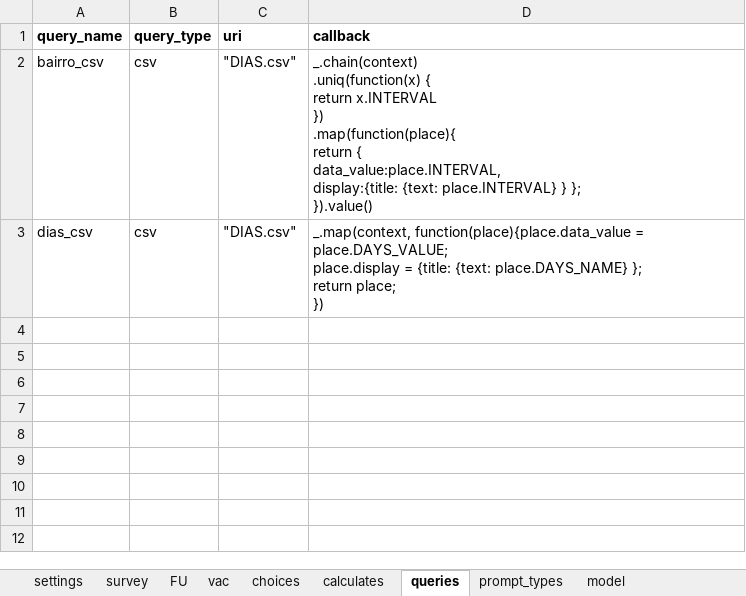
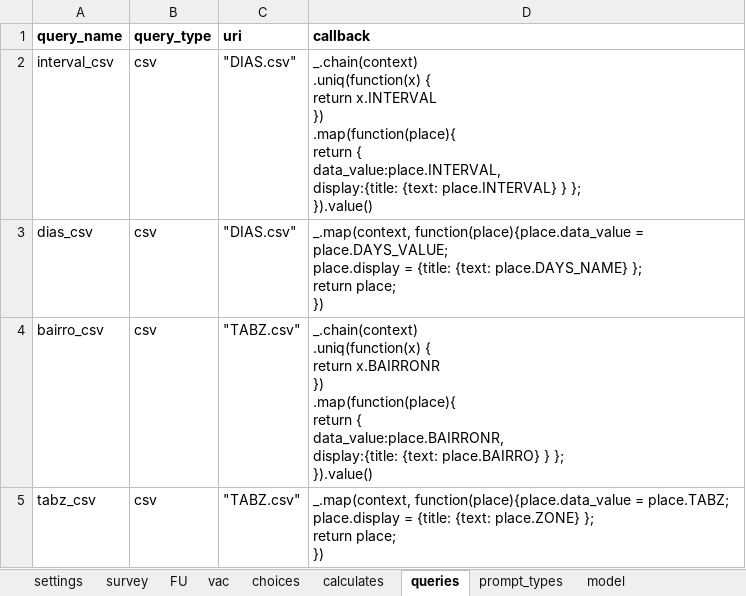
Before and after one commit to BandimHealthProject/MADtrail, an Excel workbook: app/config/tables/MADTRIAL_FU_VIS/Forms/MADTRIAL_FU_VIS/MADTRIAL_FU_VIS.xlsx, sheet queries, drawn as a sheet; values as stored, in another font and other column widths than the file's, no borders; ↵ is a line break in a cell; the diff names each change by its address in the sheet, - before the commit and + after, or states it on an @@ line.

```diff
--- a/app/config/tables/MADTRIAL_FU_VIS/Forms/MADTRIAL_FU_VIS/MADTRIAL_FU_VIS.xlsx (sheet queries)
+++ b/app/config/tables/MADTRIAL_FU_VIS/Forms/MADTRIAL_FU_VIS/MADTRIAL_FU_VIS.xlsx (sheet queries)
-A2 (query_name): bairro_csv
+A2 (query_name): interval_csv
+row 4: bairro_csv | csv | "TABZ.csv" | _.chain(context) ↵ .uniq(function(x) { ↵ return x.BAIRRONR ↵ }) ↵ .map(function(place){ ↵ return { ↵ data_value:place.BAIRRONR, ↵ display:{title: {text: place.BAIRRO} } }; ↵ }).value()
+row 5: tabz_csv | csv | "TABZ.csv" | _.map(context, function(place){place.data_value = place.TABZ; ↵ place.display = {title: {text: place.ZONE} }; ↵ return place; ↵ })
```
Also changed, not shown: sheet vac, sheet survey, sheet FU, sheet model, sheet choices, sheet calculates, formulas that keep their value, app/config/tables/MADTRIAL_INC/Forms/MADTRIAL_INC/MADTRIAL_INC.xlsx, 6 other files.
